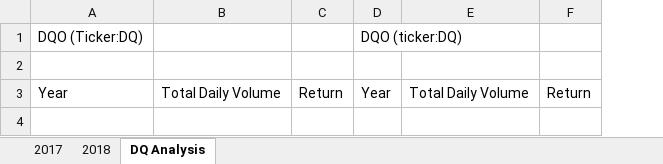
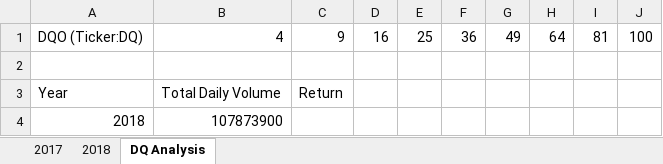
Before and after one commit to Khagenk/Stock-analysis, an Excel workbook: green_stocks.xlsm, sheet DQ Analysis, drawn as a sheet; values as stored, in another font and other column widths than the file's, no borders; removed rows and columns are numbered as before the commit, all else as after; the diff names each change by its address in the sheet, - before the commit and + after, or states it on an @@ line.

Commit message:
Add files via upload
Applied Conditional If-then statements.

```diff
--- a/green_stocks.xlsm (sheet DQ Analysis)
+++ b/green_stocks.xlsm (sheet DQ Analysis)
-column D, rows 1-3: DQO (ticker:DQ) |  | Year
-column E, row 3: Total Daily Volume
-column F, row 3: Return
+column D, row 1: 16
+column E, row 1: 25
+column F, row 1: 36
+column G, row 1: 49
+column H, row 1: 64
+column I, row 1: 81
+column J, row 1: 100
-B1: (empty)
+B1: 4
-C1: (empty)
+C1: 9
+row 4: 2018 | 107873900
```
